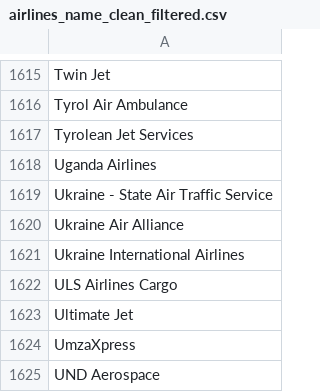
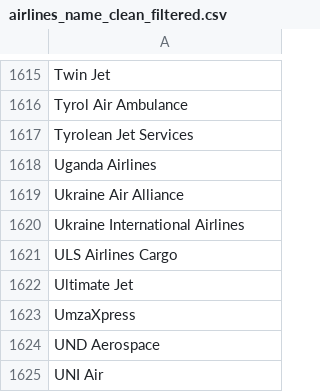
Before and after one commit to teopaquet/skai-scrapping, a CSV file: data/raw/airlines_name_clean_filtered.csv, drawn as a sheet; only a part is shown, gaps mark what is left out; the shorter side is filled out with more unchanged rows; the diff names each change by its address in the sheet, - before the commit and + after, or states it on an @@ line.

```diff
--- a/data/raw/airlines_name_clean_filtered.csv
+++ b/data/raw/airlines_name_clean_filtered.csv
-row 1619: Ukraine - State Air Traffic Service
```
Also changed, not shown: data/raw/airlines_fleet_leq_25.csv, 2 other files.
